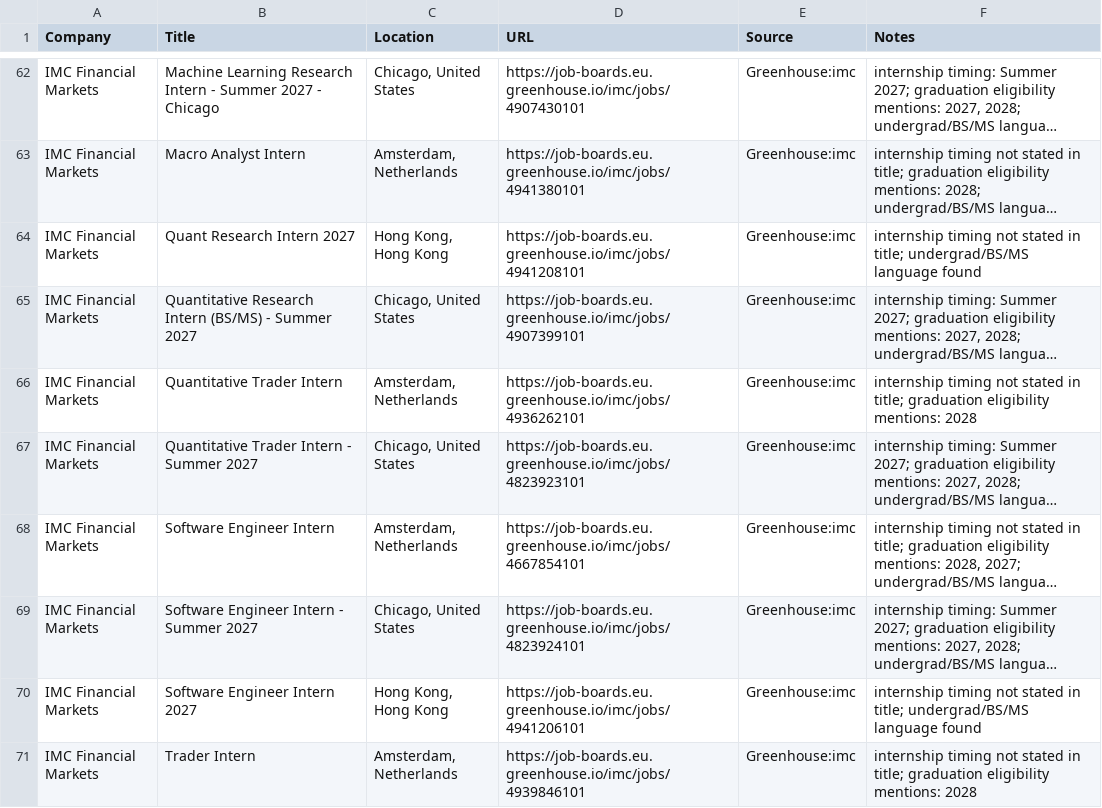
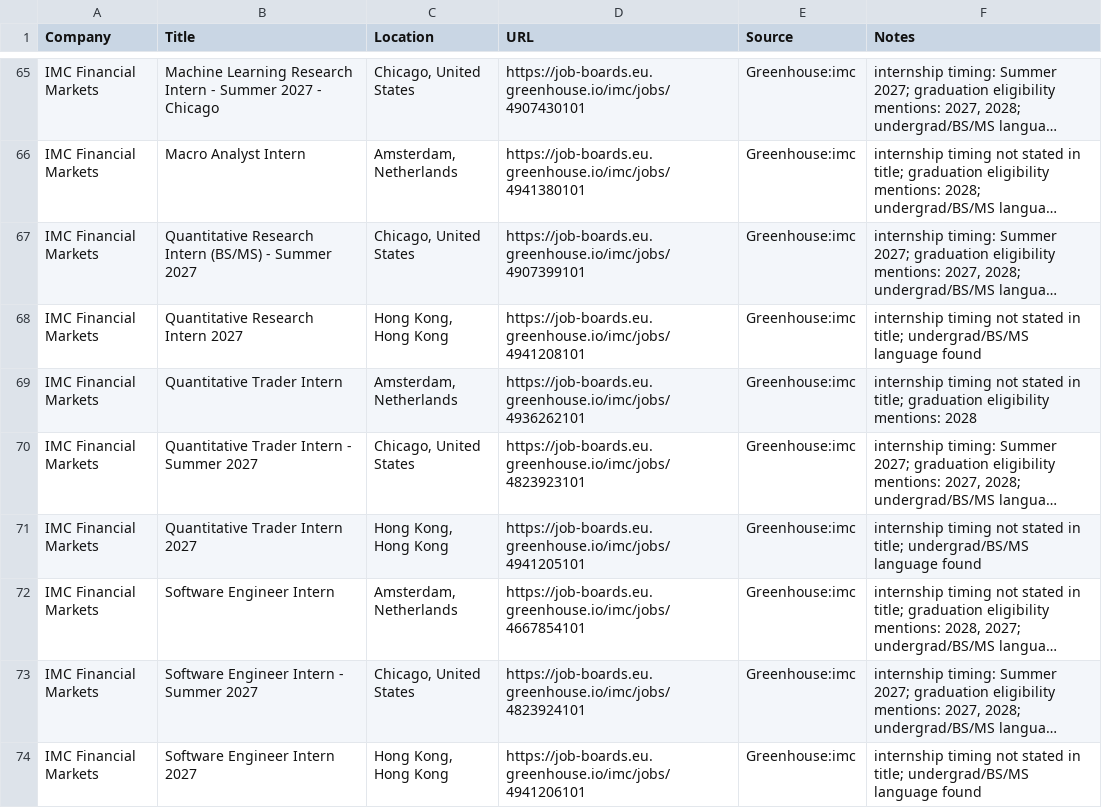
Before and after one commit to Jiang6082/QJS, a CSV file: reports/quant_internship_roles_scan.csv, drawn as a sheet; only a part is shown, gaps mark what is left out; the shorter side is filled out with more unchanged rows; long unchanged cells end in …; removed rows and columns are numbered as before the commit, all else as after; the diff covers the shown part only; the diff names each change by its address in the sheet, - before the commit and + after, or states it on an @@ line.

Commit message:
Refresh quant scan for 2026-08-19

```diff
--- a/reports/quant_internship_roles_scan.csv
+++ b/reports/quant_internship_roles_scan.csv
-row 64: IMC Financial Markets | Quant Research Intern 2027 | Hong Kong, Hong Kong | https://job-boards.eu.greenhouse.io/imc/jobs/4941208101 | Greenhouse:imc | internship timing not stated in title; undergrad/BS/MS language found
+row 68: IMC Financial Markets | Quantitative Research Intern 2027 | Hong Kong, Hong Kong | https://job-boards.eu.greenhouse.io/imc/jobs/4941208101 | Greenhouse:imc | internship timing not stated in title; undergrad/BS/MS language found
+row 71: IMC Financial Markets | Quantitative Trader Intern 2027 | Hong Kong, Hong Kong | https://job-boards.eu.greenhouse.io/imc/jobs/4941205101 | Greenhouse:imc | internship timing not stated in title; undergrad/BS/MS language found
```
Also changed, not shown: 7 added rows, 1 removed row, 5 moved rows and 2 edited cells elsewhere in this file, 20 other files.
